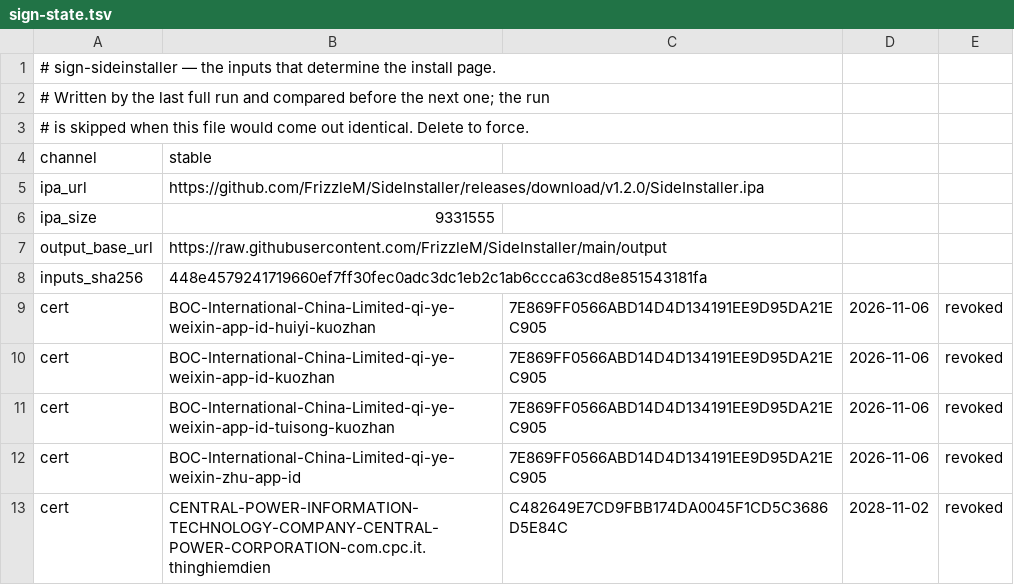
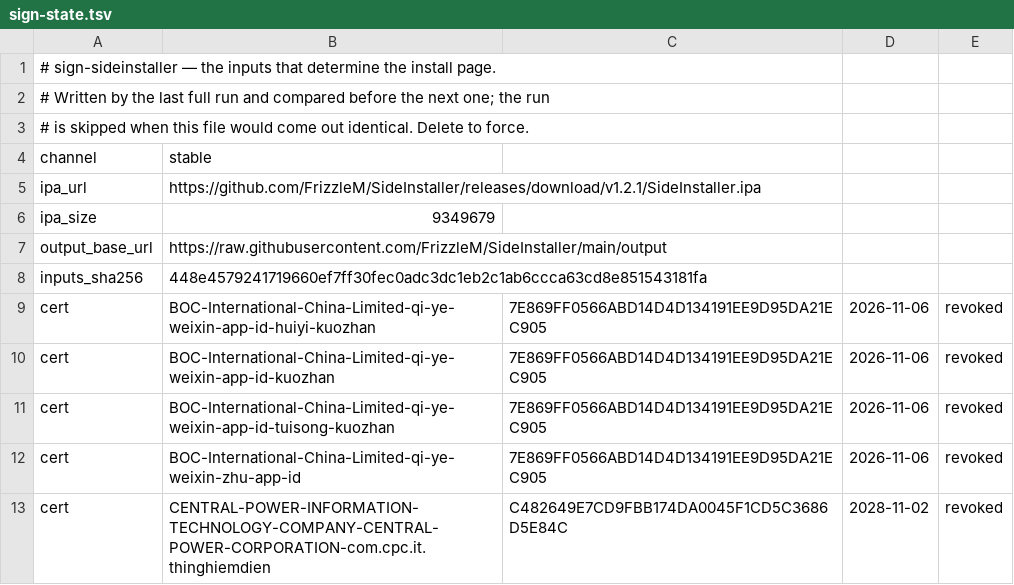
Before and after one commit to FrizzleM/SideInstaller, a TSV file: output/sign-state.tsv, drawn as a sheet; only a part is shown.

```diff
--- a/output/sign-state.tsv
+++ b/output/sign-state.tsv
@@ -4,4 +4,4 @@
 channel	stable
-ipa_url	https://github.com/FrizzleM/SideInstaller/releases/download/v1.2.0/SideInstaller.ipa
-ipa_size	9331555
+ipa_url	https://github.com/FrizzleM/SideInstaller/releases/download/v1.2.1/SideInstaller.ipa
+ipa_size	9349679
 output_base_url	https://raw.githubusercontent.com/FrizzleM/SideInstaller/main/output
```
Also changed, not shown: 30 other files.
